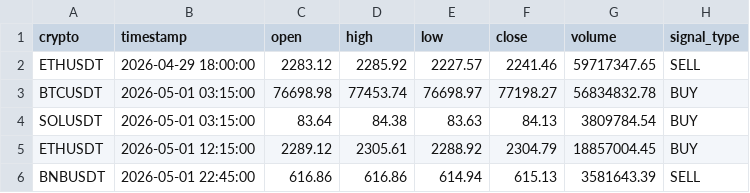
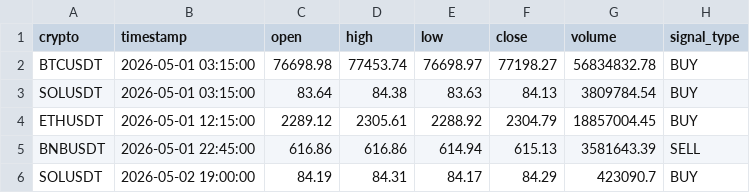
Before and after one commit to asusrog1650/automation_run_15mins, a CSV file: last_signals.csv, drawn as a sheet; removed rows and columns are numbered as before the commit, all else as after; the diff names each change by its address in the sheet, - before the commit and + after, or states it on an @@ line.

```diff
--- a/last_signals.csv
+++ b/last_signals.csv
-row 2: ETHUSDT | 2026-04-29 18:00:00 | 2283.12 | 2285.92 | 2227.57 | 2241.46 | 59717347.65 | SELL
+row 6: SOLUSDT | 2026-05-02 19:00:00 | 84.19 | 84.31 | 84.17 | 84.29 | 423090.7 | BUY
```
